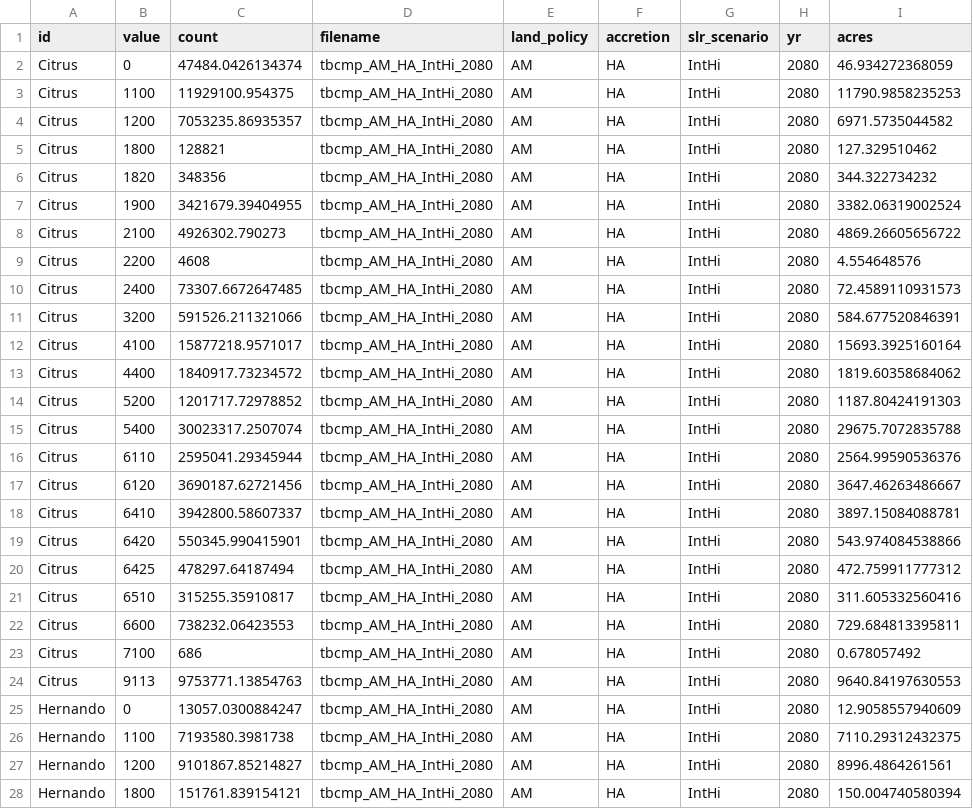
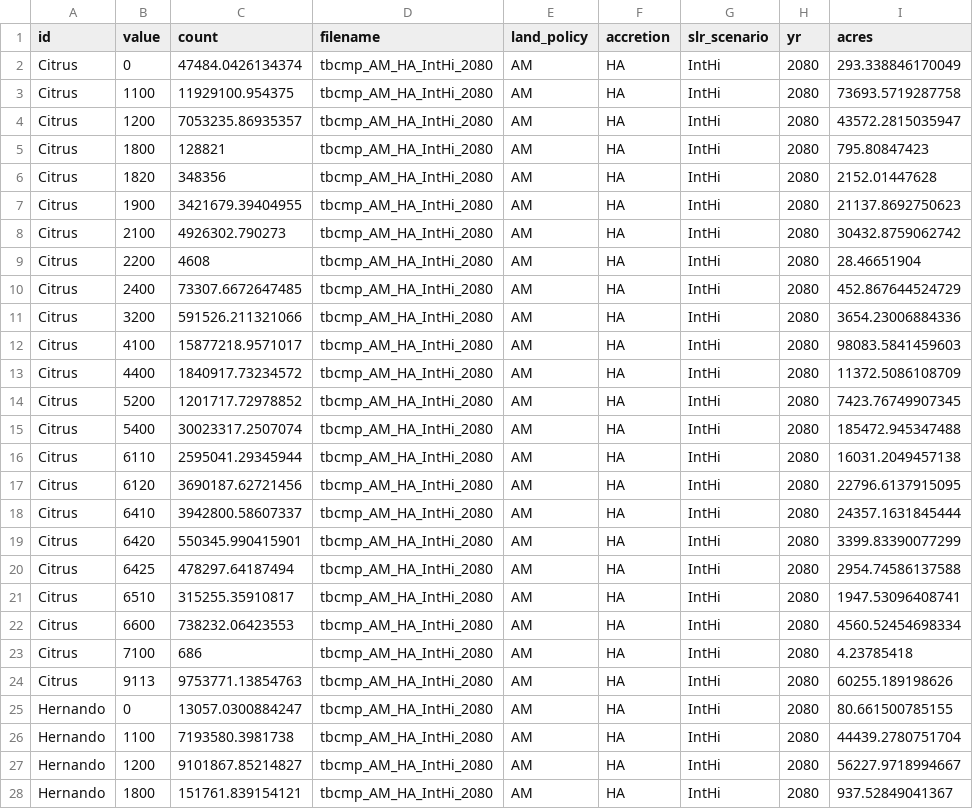
Before and after one commit to tbep-tech/tbcmp-analyze, a CSV file: data/output/tbcmp_AM_HA_IntHi_2080_county_summary.csv, drawn as a sheet; only a part is shown; the diff covers the shown part only.

```diff
--- a/data/output/tbcmp_AM_HA_IntHi_2080_county_summary.csv
+++ b/data/output/tbcmp_AM_HA_IntHi_2080_county_summary.csv
@@ -1,28 +1,28 @@
 "id","value","count","filename","land_policy","accretion","slr_scenario","yr","acres"
-"Citrus",0,47484.0426134374,"tbcmp_AM_HA_IntHi_2080","AM","HA","IntHi","2080",46.934272368059
-"Citrus",1100,11929100.954375,"tbcmp_AM_HA_IntHi_2080","AM","HA","IntHi","2080",11790.9858235253
-"Citrus",1200,7053235.86935357,"tbcmp_AM_HA_IntHi_2080","AM","HA","IntHi","2080",6971.5735044582
-"Citrus",1800,128821,"tbcmp_AM_HA_IntHi_2080","AM","HA","IntHi","2080",127.329510462
-"Citrus",1820,348356,"tbcmp_AM_HA_IntHi_2080","AM","HA","IntHi","2080",344.322734232
-"Citrus",1900,3421679.39404955,"tbcmp_AM_HA_IntHi_2080","AM","HA","IntHi","2080",3382.06319002524
-"Citrus",2100,4926302.790273,"tbcmp_AM_HA_IntHi_2080","AM","HA","IntHi","2080",4869.26605656722
-"Citrus",2200,4608,"tbcmp_AM_HA_IntHi_2080","AM","HA","IntHi","2080",4.554648576
-"Citrus",2400,73307.6672647485,"tbcmp_AM_HA_IntHi_2080","AM","HA","IntHi","2080",72.4589110931573
-"Citrus",3200,591526.211321066,"tbcmp_AM_HA_IntHi_2080","AM","HA","IntHi","2080",584.677520846391
-"Citrus",4100,15877218.9571017,"tbcmp_AM_HA_IntHi_2080","AM","HA","IntHi","2080",15693.3925160164
-"Citrus",4400,1840917.73234572,"tbcmp_AM_HA_IntHi_2080","AM","HA","IntHi","2080",1819.60358684062
-"Citrus",5200,1201717.72978852,"tbcmp_AM_HA_IntHi_2080","AM","HA","IntHi","2080",1187.80424191303
-"Citrus",5400,30023317.2507074,"tbcmp_AM_HA_IntHi_2080","AM","HA","IntHi","2080",29675.7072835788
-"Citrus",6110,2595041.29345944,"tbcmp_AM_HA_IntHi_2080","AM","HA","IntHi","2080",2564.99590536376
-"Citrus",6120,3690187.62721456,"tbcmp_AM_HA_IntHi_2080","AM","HA","IntHi","2080",3647.46263486667
-"Citrus",6410,3942800.58607337,"tbcmp_AM_HA_IntHi_2080","AM","HA","IntHi","2080",3897.15084088781
-"Citrus",6420,550345.990415901,"tbcmp_AM_HA_IntHi_2080","AM","HA","IntHi","2080",543.974084538866
-"Citrus",6425,478297.64187494,"tbcmp_AM_HA_IntHi_2080","AM","HA","IntHi","2080",472.759911777312
-"Citrus",6510,315255.35910817,"tbcmp_AM_HA_IntHi_2080","AM","HA","IntHi","2080",311.605332560416
-"Citrus",6600,738232.06423553,"tbcmp_AM_HA_IntHi_2080","AM","HA","IntHi","2080",729.684813395811
-"Citrus",7100,686,"tbcmp_AM_HA_IntHi_2080","AM","HA","IntHi","2080",0.678057492
-"Citrus",9113,9753771.13854763,"tbcmp_AM_HA_IntHi_2080","AM","HA","IntHi","2080",9640.84197630553
-"Hernando",0,13057.0300884247,"tbcmp_AM_HA_IntHi_2080","AM","HA","IntHi","2080",12.9058557940609
-"Hernando",1100,7193580.3981738,"tbcmp_AM_HA_IntHi_2080","AM","HA","IntHi","2080",7110.29312432375
-"Hernando",1200,9101867.85214827,"tbcmp_AM_HA_IntHi_2080","AM","HA","IntHi","2080",8996.4864261561
-"Hernando",1800,151761.839154121,"tbcmp_AM_HA_IntHi_2080","AM","HA","IntHi","2080",150.004740580394
+"Citrus",0,47484.0426134374,"tbcmp_AM_HA_IntHi_2080","AM","HA","IntHi","2080",293.338846170049
+"Citrus",1100,11929100.954375,"tbcmp_AM_HA_IntHi_2080","AM","HA","IntHi","2080",73693.5719287758
+"Citrus",1200,7053235.86935357,"tbcmp_AM_HA_IntHi_2080","AM","HA","IntHi","2080",43572.2815035947
+"Citrus",1800,128821,"tbcmp_AM_HA_IntHi_2080","AM","HA","IntHi","2080",795.80847423
+"Citrus",1820,348356,"tbcmp_AM_HA_IntHi_2080","AM","HA","IntHi","2080",2152.01447628
+"Citrus",1900,3421679.39404955,"tbcmp_AM_HA_IntHi_2080","AM","HA","IntHi","2080",21137.8692750623
+"Citrus",2100,4926302.790273,"tbcmp_AM_HA_IntHi_2080","AM","HA","IntHi","2080",30432.8759062742
+"Citrus",2200,4608,"tbcmp_AM_HA_IntHi_2080","AM","HA","IntHi","2080",28.46651904
+"Citrus",2400,73307.6672647485,"tbcmp_AM_HA_IntHi_2080","AM","HA","IntHi","2080",452.867644524729
+"Citrus",3200,591526.211321066,"tbcmp_AM_HA_IntHi_2080","AM","HA","IntHi","2080",3654.23006884336
+"Citrus",4100,15877218.9571017,"tbcmp_AM_HA_IntHi_2080","AM","HA","IntHi","2080",98083.5841459603
+"Citrus",4400,1840917.73234572,"tbcmp_AM_HA_IntHi_2080","AM","HA","IntHi","2080",11372.5086108709
+"Citrus",5200,1201717.72978852,"tbcmp_AM_HA_IntHi_2080","AM","HA","IntHi","2080",7423.76749907345
+"Citrus",5400,30023317.2507074,"tbcmp_AM_HA_IntHi_2080","AM","HA","IntHi","2080",185472.945347488
+"Citrus",6110,2595041.29345944,"tbcmp_AM_HA_IntHi_2080","AM","HA","IntHi","2080",16031.2049457138
+"Citrus",6120,3690187.62721456,"tbcmp_AM_HA_IntHi_2080","AM","HA","IntHi","2080",22796.6137915095
+"Citrus",6410,3942800.58607337,"tbcmp_AM_HA_IntHi_2080","AM","HA","IntHi","2080",24357.1631845444
+"Citrus",6420,550345.990415901,"tbcmp_AM_HA_IntHi_2080","AM","HA","IntHi","2080",3399.83390077299
+"Citrus",6425,478297.64187494,"tbcmp_AM_HA_IntHi_2080","AM","HA","IntHi","2080",2954.74586137588
+"Citrus",6510,315255.35910817,"tbcmp_AM_HA_IntHi_2080","AM","HA","IntHi","2080",1947.53096408741
+"Citrus",6600,738232.06423553,"tbcmp_AM_HA_IntHi_2080","AM","HA","IntHi","2080",4560.52454698334
+"Citrus",7100,686,"tbcmp_AM_HA_IntHi_2080","AM","HA","IntHi","2080",4.23785418
+"Citrus",9113,9753771.13854763,"tbcmp_AM_HA_IntHi_2080","AM","HA","IntHi","2080",60255.189198626
+"Hernando",0,13057.0300884247,"tbcmp_AM_HA_IntHi_2080","AM","HA","IntHi","2080",80.661500785155
+"Hernando",1100,7193580.3981738,"tbcmp_AM_HA_IntHi_2080","AM","HA","IntHi","2080",44439.2780751704
+"Hernando",1200,9101867.85214827,"tbcmp_AM_HA_IntHi_2080","AM","HA","IntHi","2080",56227.9718994667
+"Hernando",1800,151761.839154121,"tbcmp_AM_HA_IntHi_2080","AM","HA","IntHi","2080",937.52849041367
```
Also changed, not shown: 137 edited cells elsewhere in this file, data/output/tbcmp_PD_HA_IntHi_2080_county_summary.csv, data/output/tbcmp_PD_HA_IntLow_2100_county_summary.csv, 35 other files.
